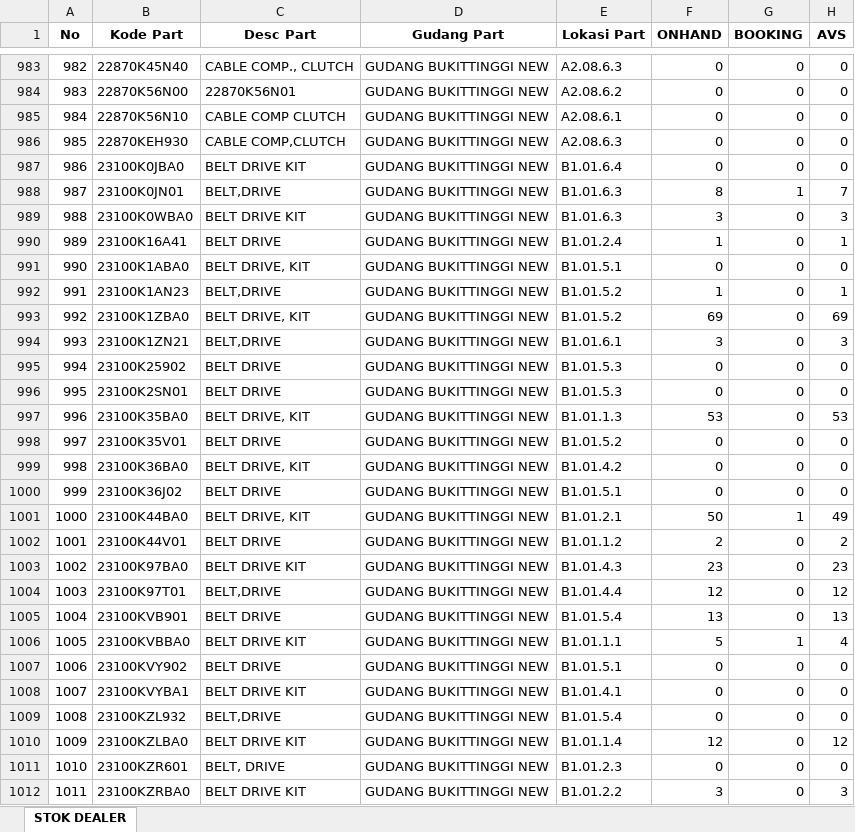
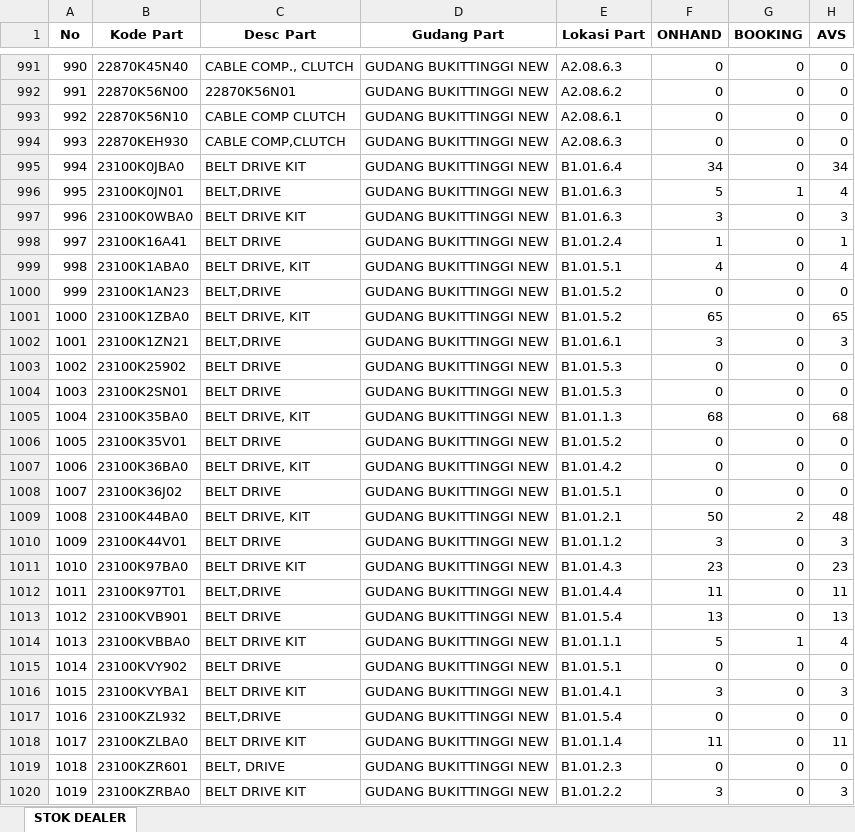
Before and after one commit to suwandakurnia/HILPSD, an Excel workbook: STOK DEALER/STOK BKT.xlsx, sheet STOK DEALER, drawn as a sheet; only a part is shown, gaps mark what is left out; values as stored, in another font and other column widths than the file's, no borders; addresses are those after the commit; the diff covers the shown part only; the diff names each change by its address in the sheet, - before the commit and + after, or states it on an @@ line.

```diff
--- a/STOK DEALER/STOK BKT.xlsx (sheet STOK DEALER)
+++ b/STOK DEALER/STOK BKT.xlsx (sheet STOK DEALER)
@@ column A (No) renumbered from row 146 down @@
-F995 (ONHAND): 0
+F995 (ONHAND): 34
-H995 (AVS): 0
+H995 (AVS): 34
-F996 (ONHAND): 8
+F996 (ONHAND): 5
-H996 (AVS): 7
+H996 (AVS): 4
-F999 (ONHAND): 0
+F999 (ONHAND): 4
-H999 (AVS): 0
+H999 (AVS): 4
-F1000 (ONHAND): 1
+F1000 (ONHAND): 0
-H1000 (AVS): 1
+H1000 (AVS): 0
-F1001 (ONHAND): 69
+F1001 (ONHAND): 65
-H1001 (AVS): 69
+H1001 (AVS): 65
-F1005 (ONHAND): 53
+F1005 (ONHAND): 68
-H1005 (AVS): 53
+H1005 (AVS): 68
-G1009 (BOOKING): 1
+G1009 (BOOKING): 2
-H1009 (AVS): 49
+H1009 (AVS): 48
-F1010 (ONHAND): 2
+F1010 (ONHAND): 3
-H1010 (AVS): 2
+H1010 (AVS): 3
-F1012 (ONHAND): 12
+F1012 (ONHAND): 11
-H1012 (AVS): 12
+H1012 (AVS): 11
-F1016 (ONHAND): 0
+F1016 (ONHAND): 3
-H1016 (AVS): 0
+H1016 (AVS): 3
-F1018 (ONHAND): 12
+F1018 (ONHAND): 11
-H1018 (AVS): 12
+H1018 (AVS): 11
```
Also changed, not shown: 17 added rows and 292 edited cells elsewhere in this sheet, STOK DEALER/STOK BHG.xlsx, STOK DEALER/STOK LSP.xlsx.
